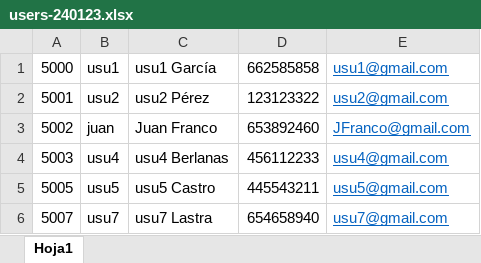
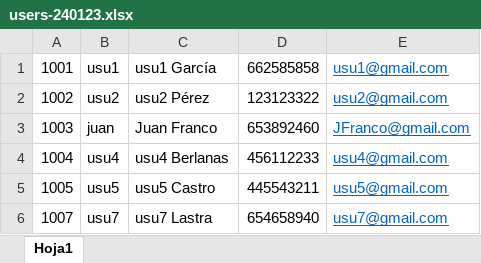
Before and after one commit to DAW1susoasi/jenfinal, an Excel workbook: users-240123.xlsx, sheet Hoja1, drawn as a sheet; values as stored, in another font and other column widths than the file's, no borders; the diff names each change by its address in the sheet, - before the commit and + after, or states it on an @@ line.

Commit message:
hoy

```diff
--- a/users-240123.xlsx (sheet Hoja1)
+++ b/users-240123.xlsx (sheet Hoja1)
-A1: 5000
+A1: 1001
-A2: 5001
+A2: 1002
-A3: 5002
+A3: 1003
-A4: 5003
+A4: 1004
-A5: 5005
+A5: 1005
-A6: 5007
+A6: 1007
```
